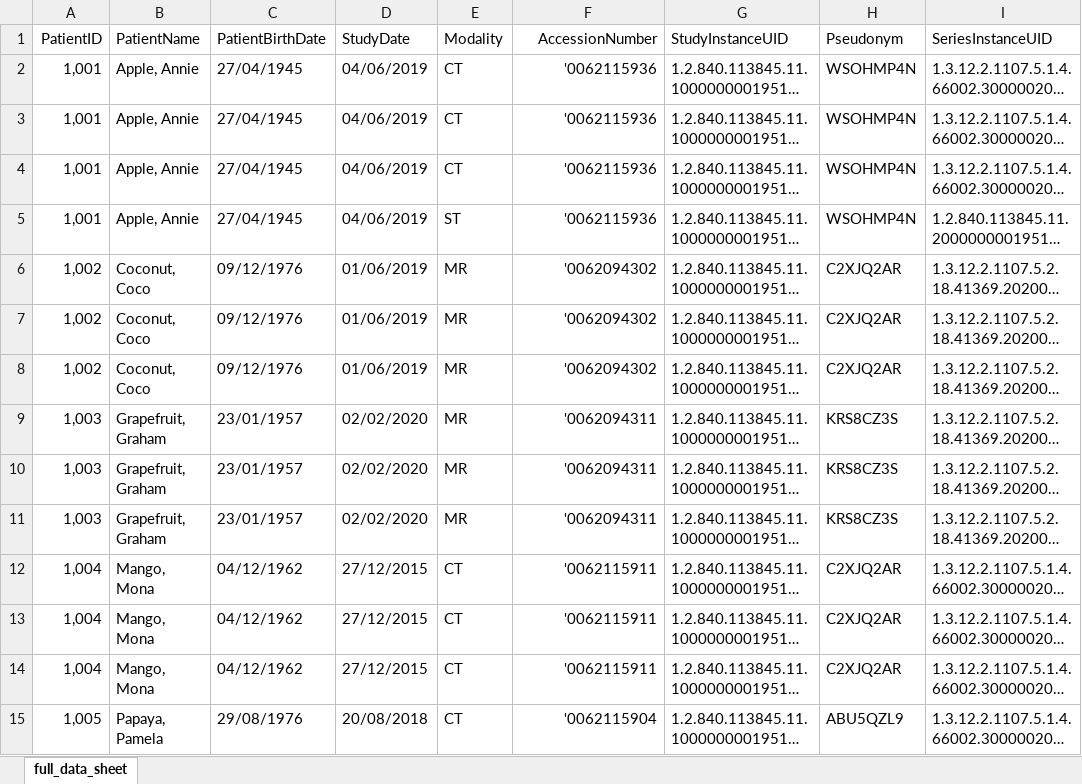
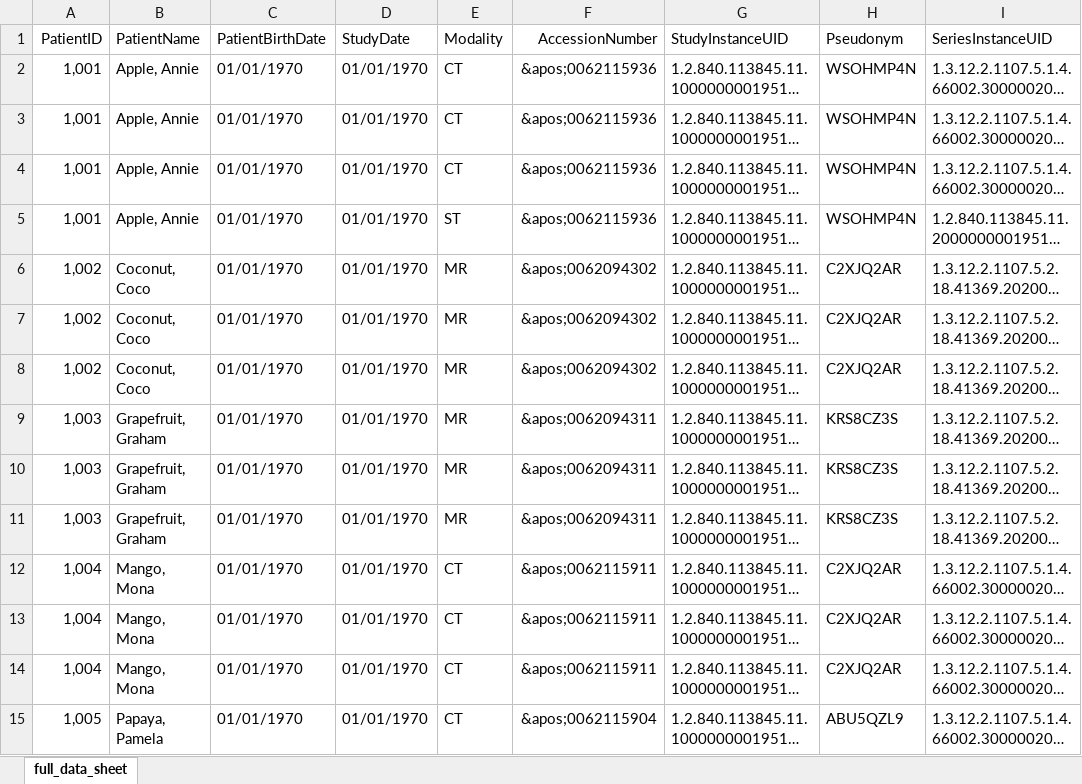
Before and after one commit to openradx/adit, an Excel workbook: samples/extended_data_sheet.xlsx, sheet full_data_sheet, drawn as a sheet; only a part is shown; long unchanged cells end in …; values as stored, in another font and other column widths than the file's, no borders; the diff covers the shown part only; the diff names each change by its address in the sheet, - before the commit and + after, or states it on an @@ line.

Commit message:
Massive rewrite of ADITs core (#50)
* Use Dataset directly instead of dictifying it (wip)

* Use special dataset wrappers (QueryDataset and ResultDataset)

* Fix alert when no studies were found

* Improve dataset wrapper methods

* A TODO note to fix something later

* Turn most find generators into lists, fixes the multiple requests problem

* Fix connector test

* Remove manual query for ModalitiesInStudy for now

* Fix wrong condition in patient search

* Fix dictifying of query dataset

* Fix operator tests

* Correctly generate random UIDs

* Fix transfer_utils test

* Fix QIDO studies test

* Fix render problem with theme when context has no request object

* Fix qido series test

* Improve handling of theme template tag when request not in context

* Load current theme in context processor (instead template tag)

* Fix test_qidors

* Fix STOW test

```diff
--- a/samples/extended_data_sheet.xlsx (sheet full_data_sheet)
+++ b/samples/extended_data_sheet.xlsx (sheet full_data_sheet)
-C2:C5 (PatientBirthDate): 27/04/1945
+C2:C5 (PatientBirthDate): 01/01/1970
-D2:D5 (StudyDate): 04/06/2019
+D2:D5 (StudyDate): 01/01/1970
-F2:F5 (AccessionNumber): '0062115936
+F2:F5 (AccessionNumber): &apos;0062115936
-C6:C8 (PatientBirthDate): 09/12/1976
+C6:C8 (PatientBirthDate): 01/01/1970
-D6:D8 (StudyDate): 01/06/2019
+D6:D8 (StudyDate): 01/01/1970
-F6:F8 (AccessionNumber): '0062094302
+F6:F8 (AccessionNumber): &apos;0062094302
-C9:C11 (PatientBirthDate): 23/01/1957
+C9:C11 (PatientBirthDate): 01/01/1970
-D9:D11 (StudyDate): 02/02/2020
+D9:D11 (StudyDate): 01/01/1970
-F9:F11 (AccessionNumber): '0062094311
+F9:F11 (AccessionNumber): &apos;0062094311
-C12:C14 (PatientBirthDate): 04/12/1962
+C12:C14 (PatientBirthDate): 01/01/1970
-D12:D14 (StudyDate): 27/12/2015
+D12:D14 (StudyDate): 01/01/1970
-F12:F14 (AccessionNumber): '0062115911
+F12:F14 (AccessionNumber): &apos;0062115911
-C15 (PatientBirthDate): 29/08/1976
+C15 (PatientBirthDate): 01/01/1970
-D15 (StudyDate): 20/08/2018
+D15 (StudyDate): 01/01/1970
-F15 (AccessionNumber): '0062115904
+F15 (AccessionNumber): &apos;0062115904
```
Also changed, not shown: 66 edited cells elsewhere in this sheet, 33 other files.
